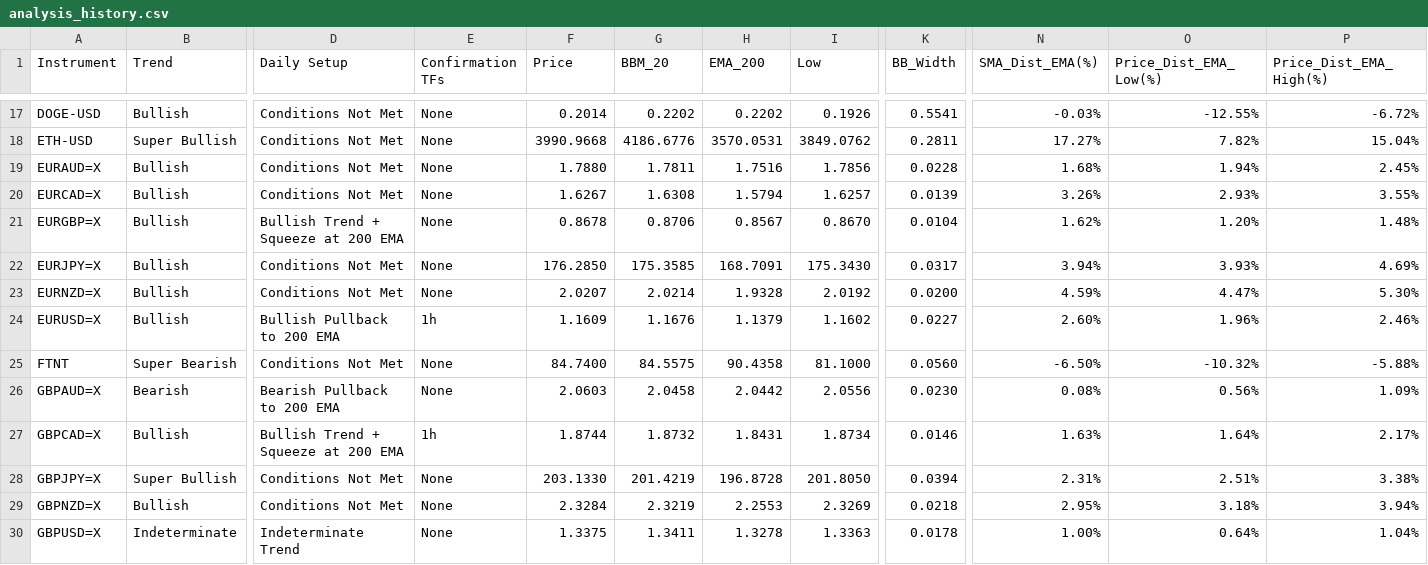
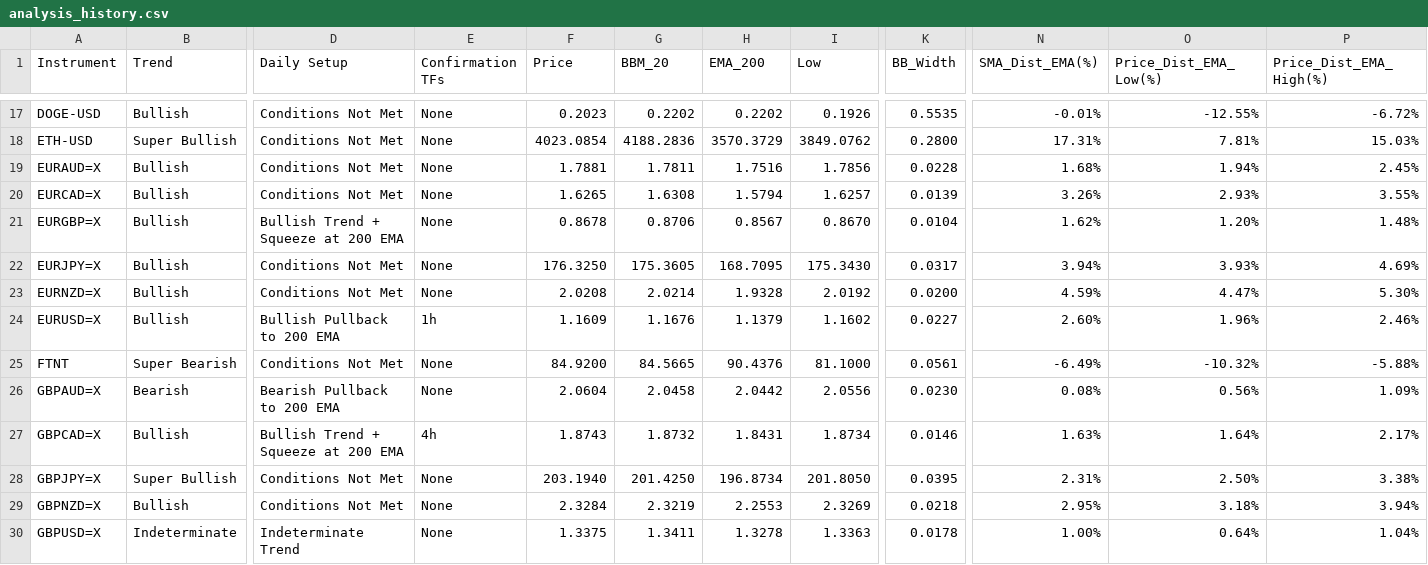
Before and after one commit to leongewv/automated-ticker-analyzer, a CSV file: analysis_history.csv, drawn as a sheet; only a part is shown, gaps mark what is left out; the diff covers the shown part only; the diff names each change by its address in the sheet, - before the commit and + after, or states it on an @@ line.

```diff
--- a/analysis_history.csv
+++ b/analysis_history.csv
-F17 (Price): 0.2014
+F17 (Price): 0.2023
-K17 (BB_Width): 0.5541
+K17 (BB_Width): 0.5535
-N17 (SMA_Dist_EMA(%)): -0.03%
+N17 (SMA_Dist_EMA(%)): -0.01%
-F18 (Price): 3990.9668
+F18 (Price): 4023.0854
-G18 (BBM_20): 4186.6776
+G18 (BBM_20): 4188.2836
-H18 (EMA_200): 3570.0531
+H18 (EMA_200): 3570.3729
-K18 (BB_Width): 0.2811
+K18 (BB_Width): 0.2800
-N18 (SMA_Dist_EMA(%)): 17.27%
+N18 (SMA_Dist_EMA(%)): 17.31%
-O18 (Price_Dist_EMA_Low(%)): 7.82%
+O18 (Price_Dist_EMA_Low(%)): 7.81%
-P18 (Price_Dist_EMA_High(%)): 15.04%
+P18 (Price_Dist_EMA_High(%)): 15.03%
-F19 (Price): 1.7880
+F19 (Price): 1.7881
-F20 (Price): 1.6267
+F20 (Price): 1.6265
-F22 (Price): 176.2850
+F22 (Price): 176.3250
-G22 (BBM_20): 175.3585
+G22 (BBM_20): 175.3605
-H22 (EMA_200): 168.7091
+H22 (EMA_200): 168.7095
-F23 (Price): 2.0207
+F23 (Price): 2.0208
-F25 (Price): 84.7400
+F25 (Price): 84.9200
-G25 (BBM_20): 84.5575
+G25 (BBM_20): 84.5665
-H25 (EMA_200): 90.4358
+H25 (EMA_200): 90.4376
-K25 (BB_Width): 0.0560
+K25 (BB_Width): 0.0561
-N25 (SMA_Dist_EMA(%)): -6.50%
+N25 (SMA_Dist_EMA(%)): -6.49%
-F26 (Price): 2.0603
+F26 (Price): 2.0604
-E27 (Confirmation TFs): 1h
+E27 (Confirmation TFs): 4h
-F27 (Price): 1.8744
+F27 (Price): 1.8743
-F28 (Price): 203.1330
+F28 (Price): 203.1940
-G28 (BBM_20): 201.4219
+G28 (BBM_20): 201.4250
-H28 (EMA_200): 196.8728
+H28 (EMA_200): 196.8734
-K28 (BB_Width): 0.0394
+K28 (BB_Width): 0.0395
-O28 (Price_Dist_EMA_Low(%)): 2.51%
+O28 (Price_Dist_EMA_Low(%)): 2.50%
```
Also changed, not shown: 169 edited cells elsewhere in this file.
